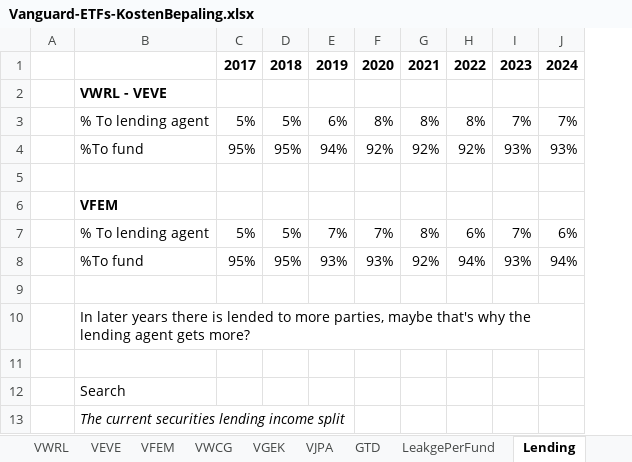
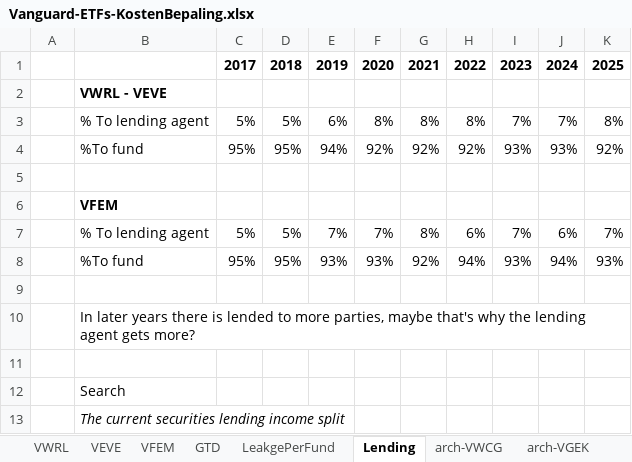
Before and after one commit to gerbenvl/indexfondsen, an Excel workbook: Vanguard EU/Vanguard-ETFs-KostenBepaling.xlsx, sheet Lending, drawn as a sheet; values as stored, in another font and other column widths than the file's, no borders; the diff names each change by its address in the sheet, - before the commit and + after, or states it on an @@ line.

```diff
--- a/Vanguard EU/Vanguard-ETFs-KostenBepaling.xlsx (sheet Lending)
+++ b/Vanguard EU/Vanguard-ETFs-KostenBepaling.xlsx (sheet Lending)
-sheet tab: VWCG
+sheet tab: arch-VWCG
-sheet tab: VGEK
+sheet tab: arch-VGEK
@@ sheet tab order changed: VWRL | VEVE | VFEM | GTD | LeakgePerFund | Lending | arch-VWCG | arch-VGEK @@
+column K, rows 1-8: 2025 |  | 8% | 92% |  |  | 7% | 93%
```
Also changed, not shown: sheet VFEM, sheet VEVE, sheet VWRL, other sheet tabs, formulas that keep their value.
